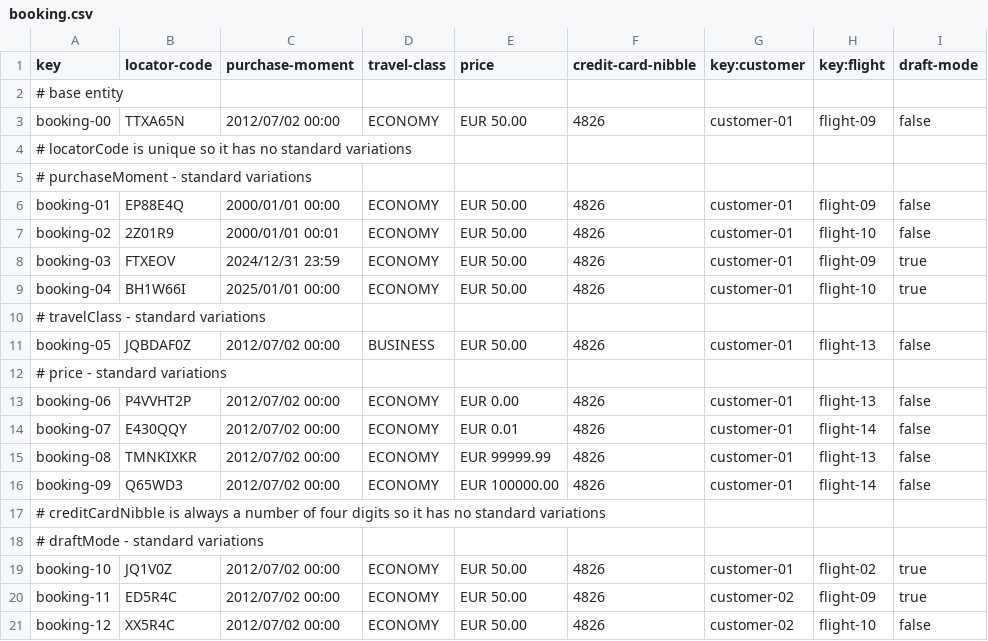
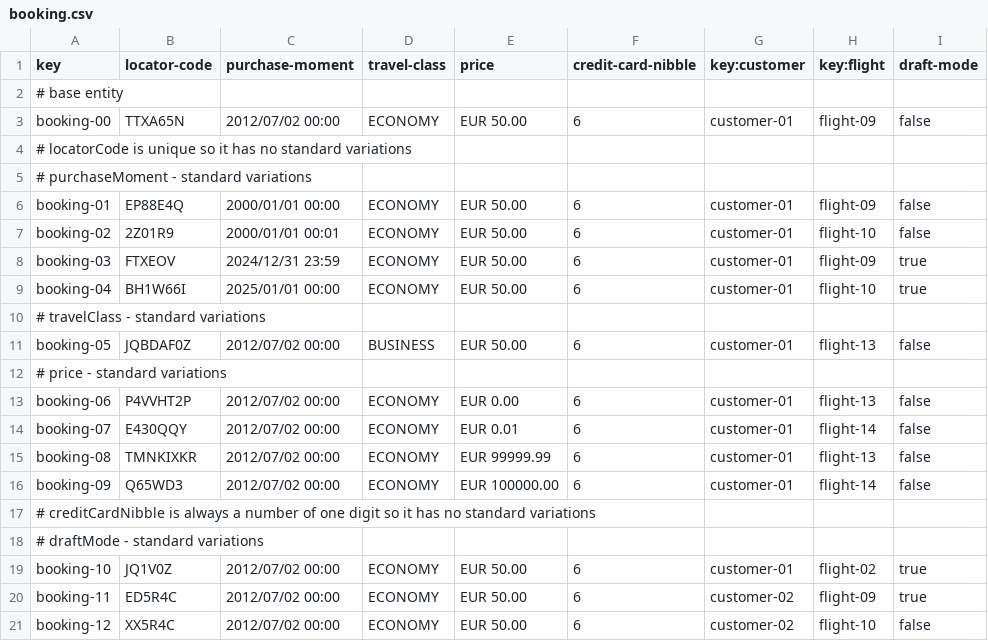
Before and after one commit to DP2-C1-035/Acme-ANS-C3, a CSV file: src/main/resources/WEB-INF/data/sample/booking.csv, drawn as a sheet.

Commit message:
fix(): booking.csv fixed

```diff
--- a/src/main/resources/WEB-INF/data/sample/booking.csv
+++ b/src/main/resources/WEB-INF/data/sample/booking.csv
@@ -2,20 +2,20 @@ key,locator-code,purchase-moment,travel-class,price,credit-card-nibble,key:custo
 # base entity
-booking-00,"TTXA65N",2012/07/02 00:00,ECONOMY,EUR 50.00,"4826",customer-01,flight-09,false
+booking-00,"TTXA65N",2012/07/02 00:00,ECONOMY,EUR 50.00,"6",customer-01,flight-09,false
 # locatorCode is unique so it has no standard variations
 # purchaseMoment - standard variations
-booking-01,"EP88E4Q",2000/01/01 00:00,ECONOMY,EUR 50.00,"4826",customer-01,flight-09,false
-booking-02,"2Z01R9",2000/01/01 00:01,ECONOMY,EUR 50.00,"4826",customer-01,flight-10,false
-booking-03,"FTXEOV",2024/12/31 23:59,ECONOMY,EUR 50.00,"4826",customer-01,flight-09,true
-booking-04,"BH1W66I",2025/01/01 00:00,ECONOMY,EUR 50.00,"4826",customer-01,flight-10,true
+booking-01,"EP88E4Q",2000/01/01 00:00,ECONOMY,EUR 50.00,"6",customer-01,flight-09,false
+booking-02,"2Z01R9",2000/01/01 00:01,ECONOMY,EUR 50.00,"6",customer-01,flight-10,false
+booking-03,"FTXEOV",2024/12/31 23:59,ECONOMY,EUR 50.00,"6",customer-01,flight-09,true
+booking-04,"BH1W66I",2025/01/01 00:00,ECONOMY,EUR 50.00,"6",customer-01,flight-10,true
 # travelClass - standard variations
-booking-05,"JQBDAF0Z",2012/07/02 00:00,BUSINESS,EUR 50.00,"4826",customer-01,flight-13,false
+booking-05,"JQBDAF0Z",2012/07/02 00:00,BUSINESS,EUR 50.00,"6",customer-01,flight-13,false
 # price - standard variations
-booking-06,"P4VVHT2P",2012/07/02 00:00,ECONOMY,EUR 0.00,"4826",customer-01,flight-13,false
-booking-07,"E430QQY",2012/07/02 00:00,ECONOMY,EUR 0.01,"4826",customer-01,flight-14,false
-booking-08,"TMNKIXKR",2012/07/02 00:00,ECONOMY,EUR 99999.99,"4826",customer-01,flight-13,false
-booking-09,"Q65WD3",2012/07/02 00:00,ECONOMY,EUR 100000.00,"4826",customer-01,flight-14,false
-# creditCardNibble is always a number of four digits so it has no standard variations
+booking-06,"P4VVHT2P",2012/07/02 00:00,ECONOMY,EUR 0.00,"6",customer-01,flight-13,false
+booking-07,"E430QQY",2012/07/02 00:00,ECONOMY,EUR 0.01,"6",customer-01,flight-14,false
+booking-08,"TMNKIXKR",2012/07/02 00:00,ECONOMY,EUR 99999.99,"6",customer-01,flight-13,false
+booking-09,"Q65WD3",2012/07/02 00:00,ECONOMY,EUR 100000.00,"6",customer-01,flight-14,false
+# creditCardNibble is always a number of one digit so it has no standard variations
 # draftMode - standard variations
-booking-10,"JQ1V0Z",2012/07/02 00:00,ECONOMY,EUR 50.00,"4826",customer-01,flight-02,true
-booking-11,"ED5R4C",2012/07/02 00:00,ECONOMY,EUR 50.00,"4826",customer-02,flight-09,true
-booking-12,"XX5R4C",2012/07/02 00:00,ECONOMY,EUR 50.00,"4826",customer-02,flight-10,false
+booking-10,"JQ1V0Z",2012/07/02 00:00,ECONOMY,EUR 50.00,"6",customer-01,flight-02,true
+booking-11,"ED5R4C",2012/07/02 00:00,ECONOMY,EUR 50.00,"6",customer-02,flight-09,true
+booking-12,"XX5R4C",2012/07/02 00:00,ECONOMY,EUR 50.00,"6",customer-02,flight-10,false
```
